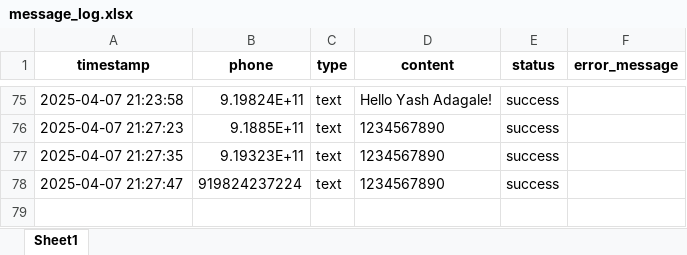
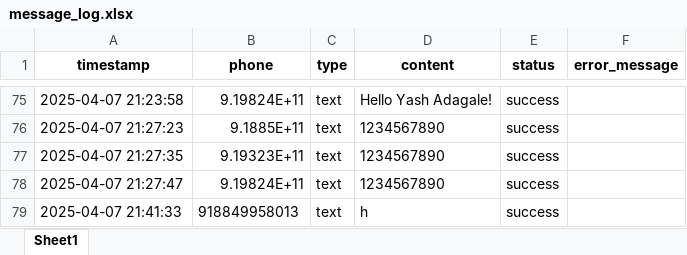
Before and after one commit to Yash0082/Whatsapp_MCP, an Excel workbook: message_tracking/message_log.xlsx, sheet Sheet1, drawn as a sheet; only a part is shown, gaps mark what is left out; values as stored, in another font and other column widths than the file's, no borders; the diff names each change by its address in the sheet, - before the commit and + after, or states it on an @@ line.

Commit message:
functionality of fetching the phone number from the csv,xlsx is added

```diff
--- a/message_tracking/message_log.xlsx (sheet Sheet1)
+++ b/message_tracking/message_log.xlsx (sheet Sheet1)
-B78 (phone): 919824237224
+B78 (phone): 9.19824E+11
+row 79: 2025-04-07 21:41:33 | 918849958013 | text | h | success
```
Also changed, not shown: 1 other file.
